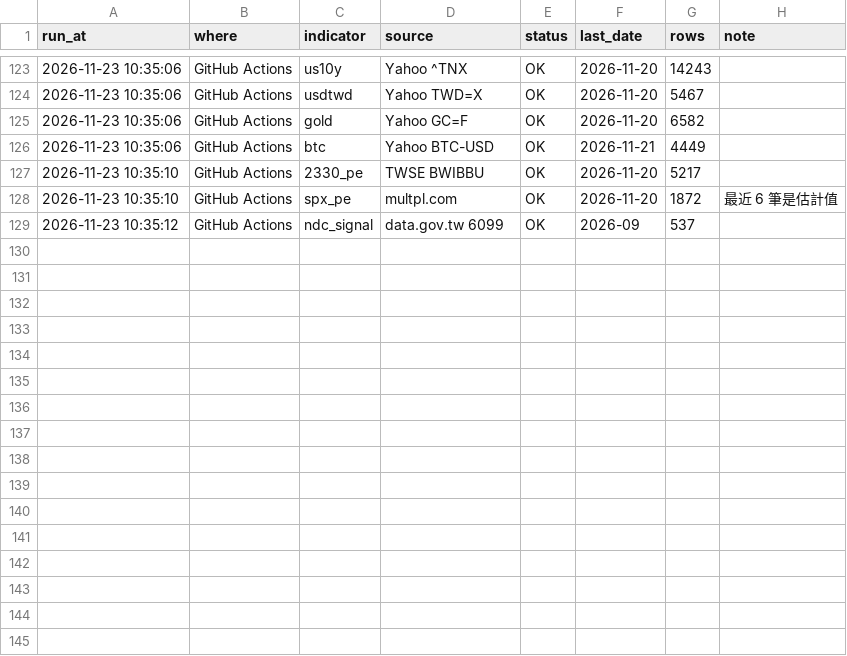
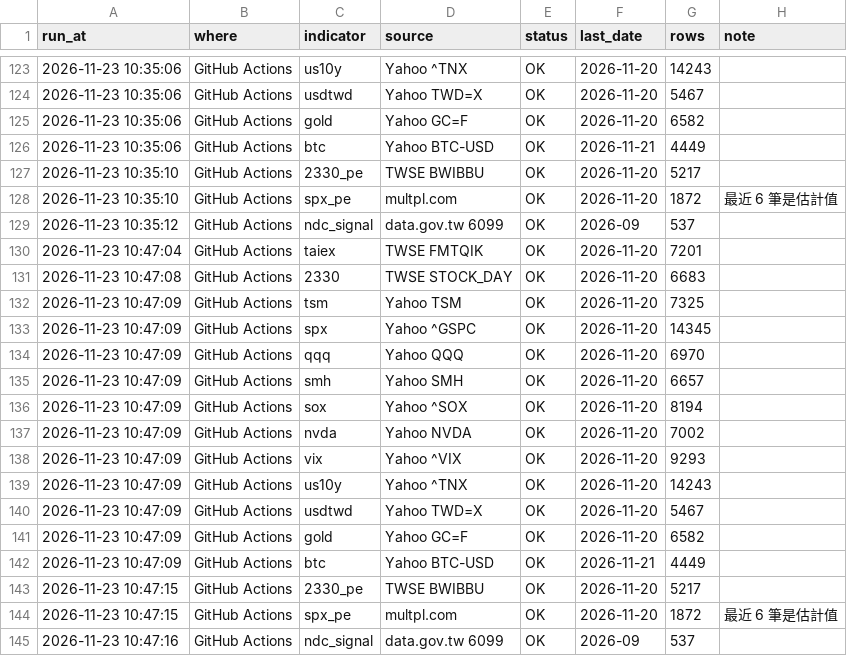
Before and after one commit to Robert3h/market_weather, a CSV file: data/fetch_log.csv, drawn as a sheet; only a part is shown, gaps mark what is left out.

```diff
--- a/data/fetch_log.csv
+++ b/data/fetch_log.csv
@@ -129 +129,17 @@ run_at,where,indicator,source,status,last_date,rows,note
 2026-11-23 10:35:12,GitHub Actions,ndc_signal,data.gov.tw 6099,OK,2026-09,537,
+2026-11-23 10:47:04,GitHub Actions,taiex,TWSE FMTQIK,OK,2026-11-20,7201,
+2026-11-23 10:47:08,GitHub Actions,2330,TWSE STOCK_DAY,OK,2026-11-20,6683,
+2026-11-23 10:47:09,GitHub Actions,tsm,Yahoo TSM,OK,2026-11-20,7325,
+2026-11-23 10:47:09,GitHub Actions,spx,Yahoo ^GSPC,OK,2026-11-20,14345,
+2026-11-23 10:47:09,GitHub Actions,qqq,Yahoo QQQ,OK,2026-11-20,6970,
+2026-11-23 10:47:09,GitHub Actions,smh,Yahoo SMH,OK,2026-11-20,6657,
+2026-11-23 10:47:09,GitHub Actions,sox,Yahoo ^SOX,OK,2026-11-20,8194,
+2026-11-23 10:47:09,GitHub Actions,nvda,Yahoo NVDA,OK,2026-11-20,7002,
+2026-11-23 10:47:09,GitHub Actions,vix,Yahoo ^VIX,OK,2026-11-20,9293,
+2026-11-23 10:47:09,GitHub Actions,us10y,Yahoo ^TNX,OK,2026-11-20,14243,
+2026-11-23 10:47:09,GitHub Actions,usdtwd,Yahoo TWD=X,OK,2026-11-20,5467,
+2026-11-23 10:47:09,GitHub Actions,gold,Yahoo GC=F,OK,2026-11-20,6582,
+2026-11-23 10:47:09,GitHub Actions,btc,Yahoo BTC-USD,OK,2026-11-21,4449,
+2026-11-23 10:47:15,GitHub Actions,2330_pe,TWSE BWIBBU,OK,2026-11-20,5217,
+2026-11-23 10:47:15,GitHub Actions,spx_pe,multpl.com,OK,2026-11-20,1872,最近 6 筆是估計值
+2026-11-23 10:47:16,GitHub Actions,ndc_signal,data.gov.tw 6099,OK,2026-09,537,
```
Also changed, not shown: 2 other files.
